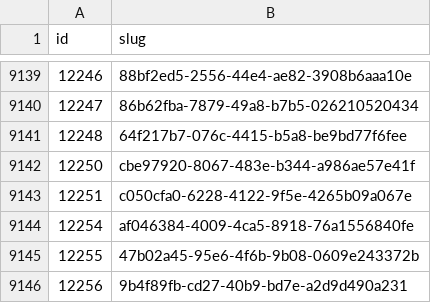
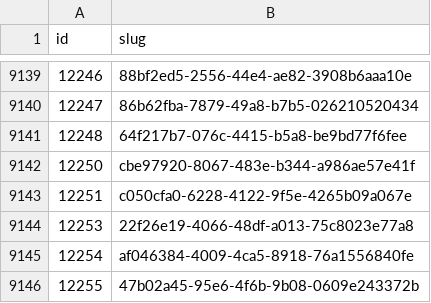
Before and after one commit to miffycs/azuki-elementals-image-fetch, a CSV file: data.csv, drawn as a sheet; only a part is shown, gaps mark what is left out; the shorter side is filled out with more unchanged rows.

```diff
--- a/data.csv
+++ b/data.csv
@@ -9143,2 +9143,3 @@ id,slug
 12251,c050cfa0-6228-4122-9f5e-4265b09a067e
+12253,22f26e19-4066-48df-a013-75c8023e77a8
 12254,af046384-4009-4ca5-8918-76a1556840fe
```
Also changed, not shown: 2 other files.
